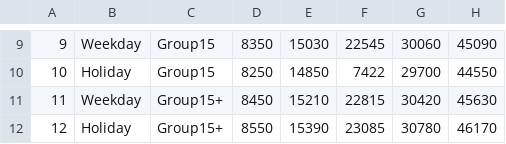
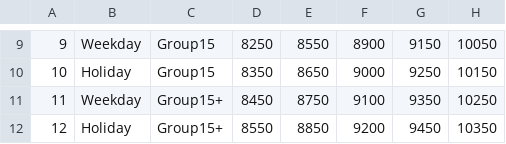
Before and after one commit to iamMrGaurav/Ticket-Booking-System, a CSV file: TicketRate.csv, drawn as a sheet; only a part is shown, gaps mark what is left out; the diff covers the shown part only.

```diff
--- a/TicketRate.csv
+++ b/TicketRate.csv
@@ -9,4 +9,4 @@
-9,Weekday,Group15,8350,15030,22545,30060,45090
-10,Holiday,Group15,8250,14850,7422,29700,44550
-11,Weekday,Group15+,8450,15210,22815,30420,45630
-12,Holiday,Group15+,8550,15390,23085,30780,46170
+9,Weekday,Group15,8250,8550,8900,9150,10050
+10,Holiday,Group15,8350,8650,9000,9250,10150
+11,Weekday,Group15+,8450,8750,9100,9350,10250
+12,Holiday,Group15+,8550,8850,9200,9450,10350
```
Also changed, not shown: 30 edited cells elsewhere in this file, DataRecord.csv, 10 other files.
